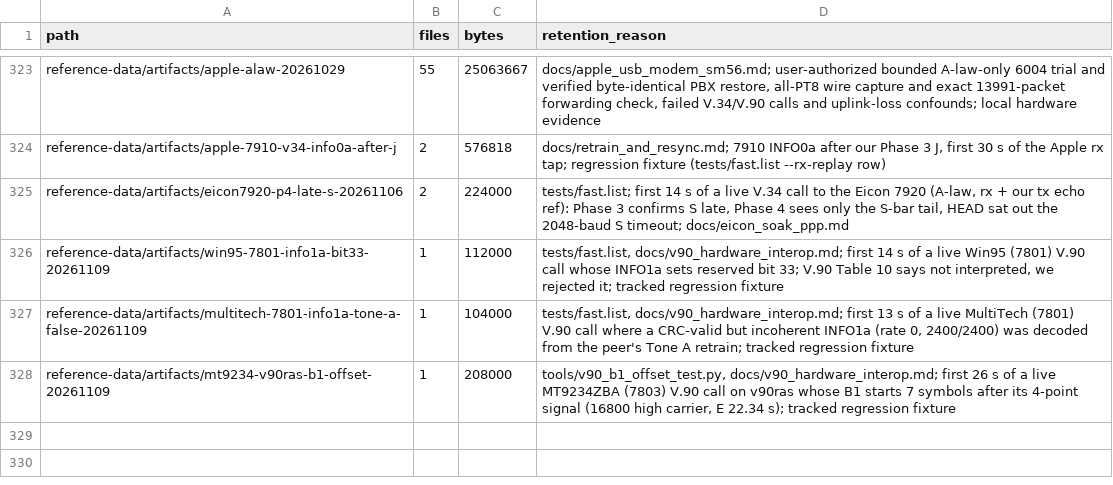
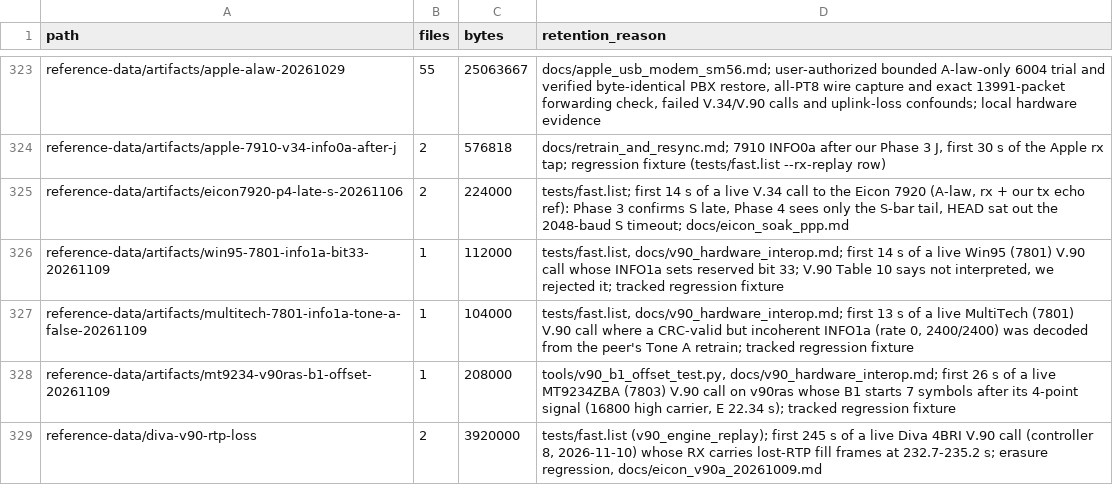
Before and after one commit to cryan209/v90modem, a TSV file: reference-data/index.tsv, drawn as a sheet; only a part is shown, gaps mark what is left out; the diff names each change by its address in the sheet, - before the commit and + after, or states it on an @@ line.

```diff
--- a/reference-data/index.tsv
+++ b/reference-data/index.tsv
+row 329: reference-data/diva-v90-rtp-loss | 2 | 3920000 | tests/fast.list (v90_engine_replay); first 245 s of a live Diva 4BRI V.90 call (controller 8, 2026-11-10) whose RX carries lost-RTP fill frames at 232.7-235.2 s; erasure regression, docs/eicon_v90a_20261009.md
```
Also changed, not shown: 7 other files.
